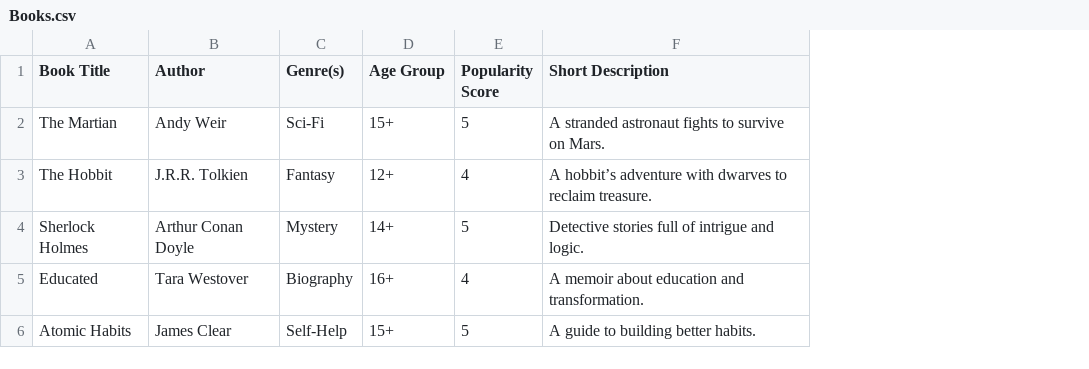
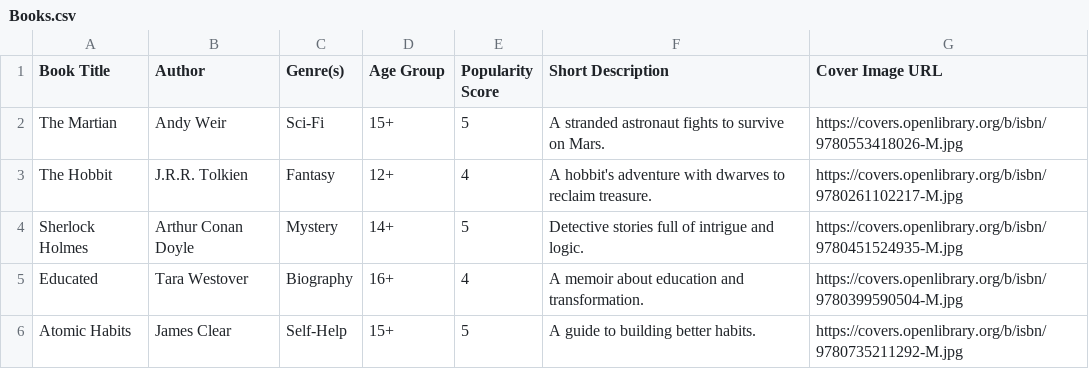
Before and after one commit to AbhishekVulla/BookRecommenderApp, a CSV file: Books.csv, drawn as a sheet; the diff names each change by its address in the sheet, - before the commit and + after, or states it on an @@ line.

Commit message:
Books.csv

```diff
--- a/Books.csv
+++ b/Books.csv
+column G (Cover Image URL), rows 2-6: https://covers.openlibrary.org/b/isbn/9780553418026-M.jpg | https://covers.openlibrary.org/b/isbn/9780261102217-M.jpg | https://covers.openlibrary.org/b/isbn/9780451524935-M.jpg | https://covers.openlibrary.org/b/isbn/9780399590504-M.jpg | https://covers.openlibrary.org/b/isbn/9780735211292-M.jpg
-F3 (Short Description): A hobbit’s adventure with…
+F3 (Short Description): A hobbit's adventure with…
```
